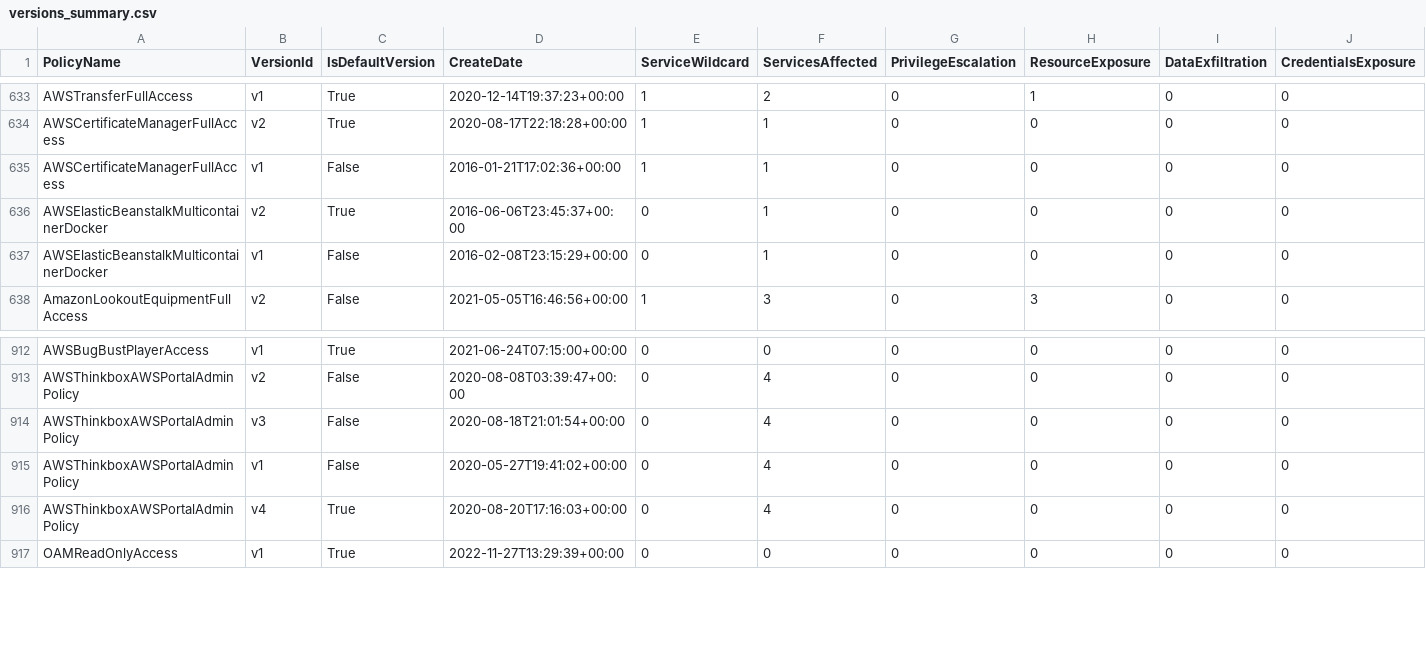
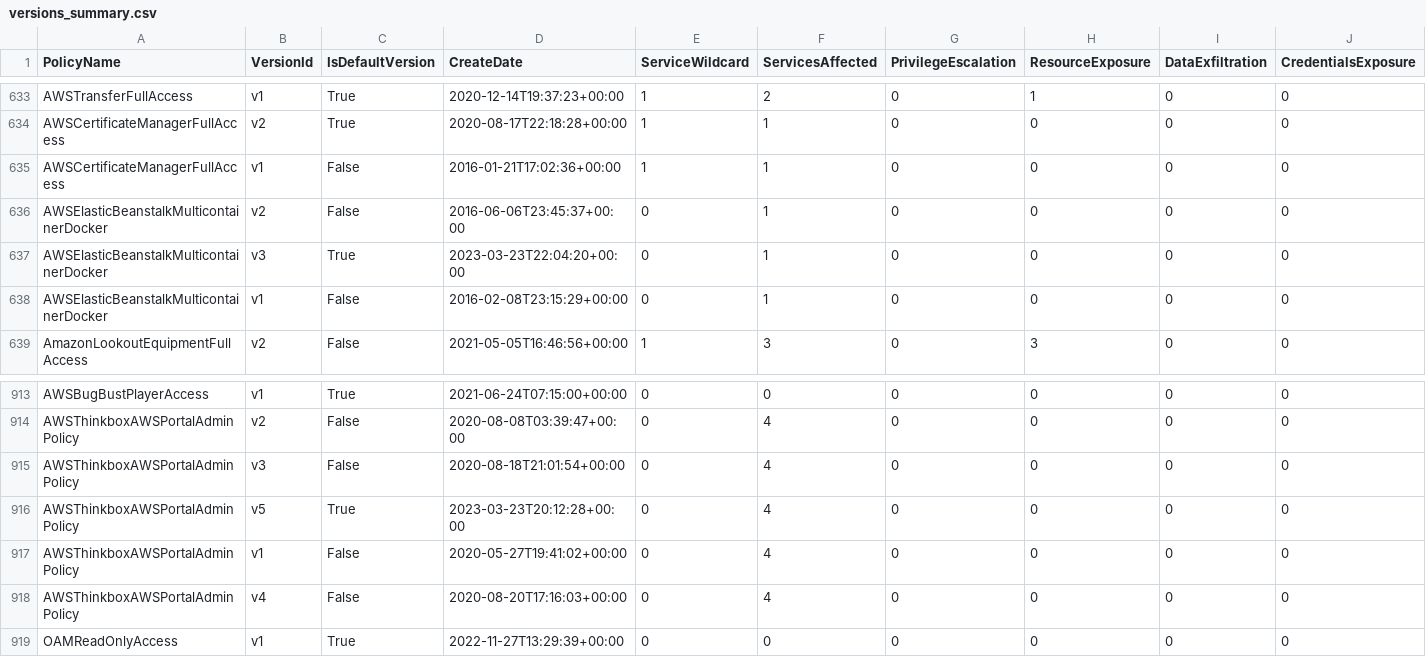
Before and after one commit to tenchi-security/camp, a CSV file: versions_summary.csv, drawn as a sheet; only a part is shown, gaps mark what is left out; addresses are those after the commit; rows hold the shown columns only; the diff names each change by its address in the sheet, - before the commit and + after, or states it on an @@ line.

```diff
--- a/versions_summary.csv
+++ b/versions_summary.csv
-C636 (IsDefaultVersion): True
+C636 (IsDefaultVersion): False
+row 637: AWSElasticBeanstalkMulticontainerDocker | v3 | True | 2023-03-23T22:04:20+00:00 | 0 | 1 | 0 | 0 | 0 | 0
+row 916: AWSThinkboxAWSPortalAdminPolicy | v5 | True | 2023-03-23T20:12:28+00:00 | 0 | 4 | 0 | 0 | 0 | 0
-C918 (IsDefaultVersion): True
+C918 (IsDefaultVersion): False
```
Also changed, not shown: 10 other files.
